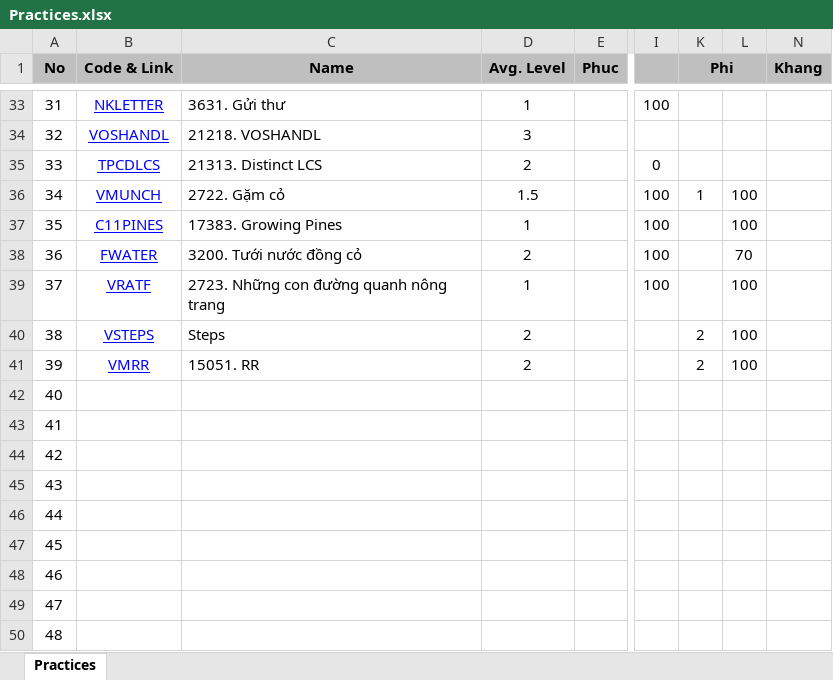
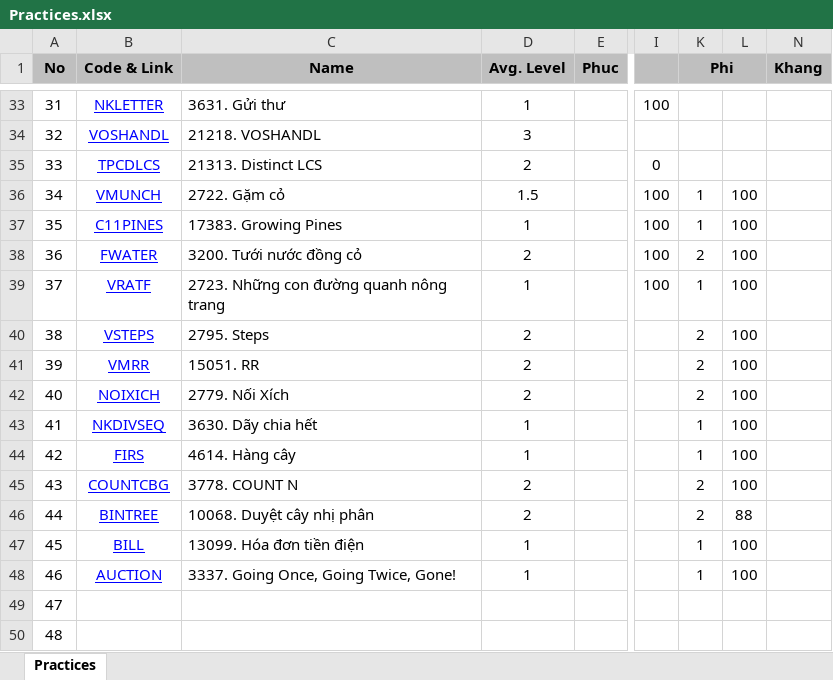
Before and after one commit to haminhngoc/Programming, an Excel workbook: Olympic-2014/Practices.xlsx, sheet Practices, drawn as a sheet; only a part is shown, gaps mark what is left out; values as stored, in another font and other column widths than the file's, no borders; the diff covers the shown part only; the diff names each change by its address in the sheet, - before the commit and + after, or states it on an @@ line.

Commit message:
..

```diff
--- a/Olympic-2014/Practices.xlsx (sheet Practices)
+++ b/Olympic-2014/Practices.xlsx (sheet Practices)
-K37 (Phi): (empty)
+K37 (Phi): 1
-K38 (Phi): (empty)
+K38 (Phi): 2
-L38: 70
+L38: 100
-K39 (Phi): (empty)
+K39 (Phi): 1
-C40 (Name): Steps
+C40 (Name): 2795. Steps
-B42 (Code & Link): (empty)
+B42 (Code & Link): NOIXICH
-C42 (Name): (empty)
+C42 (Name): 2779. Nối Xích
-D42 (Avg. Level): (empty)
+D42 (Avg. Level): 2
-K42 (Phi): (empty)
+K42 (Phi): 2
-L42:L45: (empty)
+L42:L45: 100
-B43 (Code & Link): (empty)
+B43 (Code & Link): NKDIVSEQ
-C43 (Name): (empty)
+C43 (Name): 3630. Dãy chia hết
-D43:D44 (Avg. Level): (empty)
+D43:D44 (Avg. Level): 1
-K43:K44 (Phi): (empty)
+K43:K44 (Phi): 1
-B44 (Code & Link): (empty)
+B44 (Code & Link): FIRS
-C44 (Name): (empty)
+C44 (Name): 4614. Hàng cây
-B45 (Code & Link): (empty)
+B45 (Code & Link): COUNTCBG
-C45 (Name): (empty)
+C45 (Name): 3778. COUNT N
-D45:D46 (Avg. Level): (empty)
+D45:D46 (Avg. Level): 2
-K45:K46 (Phi): (empty)
+K45:K46 (Phi): 2
-B46 (Code & Link): (empty)
+B46 (Code & Link): BINTREE
-C46 (Name): (empty)
+C46 (Name): 10068. Duyệt cây nhị phân
-L46: (empty)
+L46: 88
-B47 (Code & Link): (empty)
+B47 (Code & Link): BILL
-C47 (Name): (empty)
+C47 (Name): 13099. Hóa đơn tiền điện
-D47:D48 (Avg. Level): (empty)
+D47:D48 (Avg. Level): 1
-K47:K48 (Phi): (empty)
+K47:K48 (Phi): 1
-L47:L48: (empty)
+L47:L48: 100
-B48 (Code & Link): (empty)
+B48 (Code & Link): AUCTION
-C48 (Name): (empty)
+C48 (Name): 3337. Going Once, Going Twice, Gone!
```
Also changed, not shown: 3 edited cells elsewhere in this sheet.
